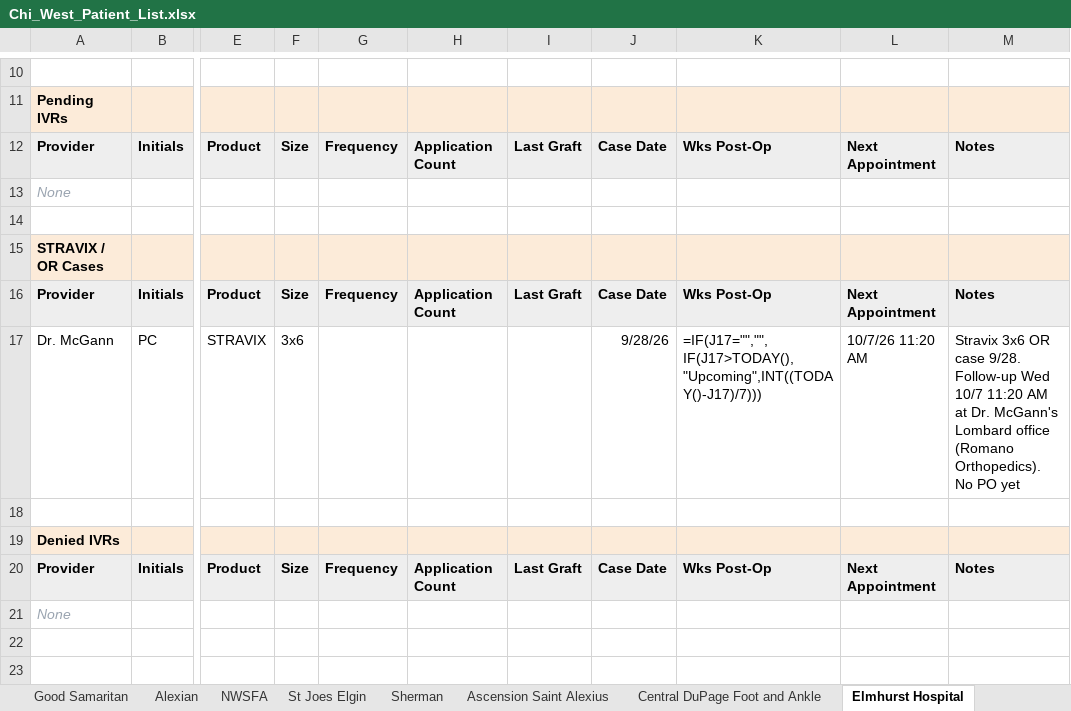
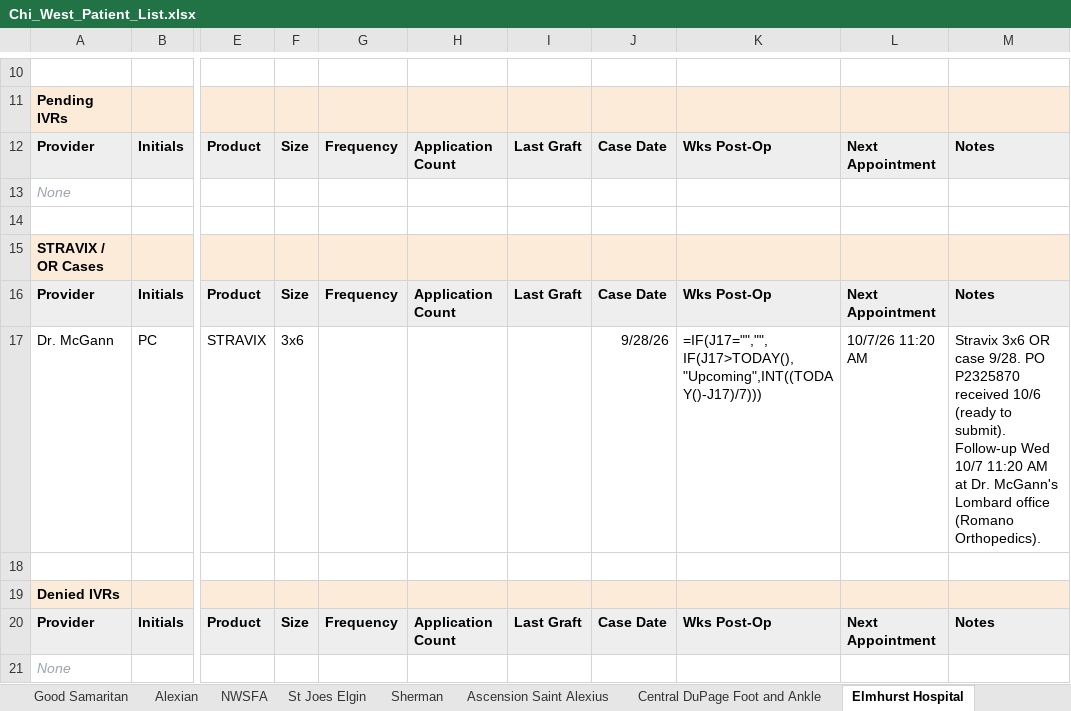
Before and after one commit to ajpeterson113/Graft-Tracker, an Excel workbook: Chi_West_Patient_List.xlsx, sheet Elmhurst Hospital, drawn as a sheet; only a part is shown, gaps mark what is left out; values as stored, in another font and other column widths than the file's, no borders; formulas without a stored value are shown as written; the diff names each change by its address in the sheet, - before the commit and + after, or states it on an @@ line.

Commit message:
P.C. PO P2325870 (Elmhurst, ready to submit); C.L. 10/6 Good Sam OR case, 2 x Stravix 3x6 ($5,311)

```diff
--- a/Chi_West_Patient_List.xlsx (sheet Elmhurst Hospital)
+++ b/Chi_West_Patient_List.xlsx (sheet Elmhurst Hospital)
-M17: …case 9/28. Follow-up Wed 10/7 11:20 AM at Dr. McGann's Lombard office (Romano Orthopedics). No PO yet
+M17: …case 9/28. PO P2325870 received 10/6 (ready to submit). Follow-up Wed 10/7 11:20 AM at Dr. McGann's Lombard office (Romano Orthopedics).
```
Also changed, not shown: sheet All Patients, sheet Good Samaritan, Graft_Tracker_BIOT_Chicago_West.xlsx, 17 other files.
